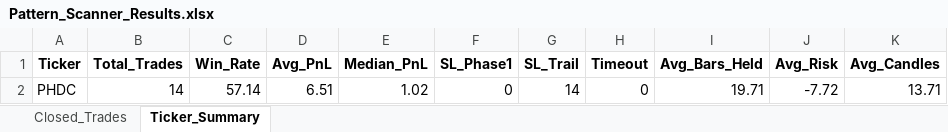
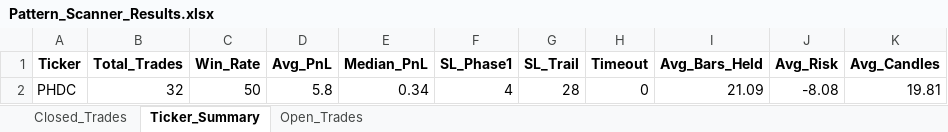
Before and after one commit to vancedmazen-art/stock_dashboard, an Excel workbook: Pattern_Scanner_Results.xlsx, sheet Ticker_Summary, drawn as a sheet; values as stored, in another font and other column widths than the file's, no borders; removed rows and columns are numbered as before the commit, all else as after; the diff names each change by its address in the sheet, - before the commit and + after, or states it on an @@ line.

```diff
--- a/Pattern_Scanner_Results.xlsx (sheet Ticker_Summary)
+++ b/Pattern_Scanner_Results.xlsx (sheet Ticker_Summary)
+sheet tab: Open_Trades
-row 2: PHDC | 14 | 57.14 | 6.51 | 1.02 | 0 | 14 | 0 | 19.71 | -7.72 | 13.71
+row 2: PHDC | 32 | 50 | 5.8 | 0.34 | 4 | 28 | 0 | 21.09 | -8.08 | 19.81
```
Also changed, not shown: sheet Closed_Trades.
